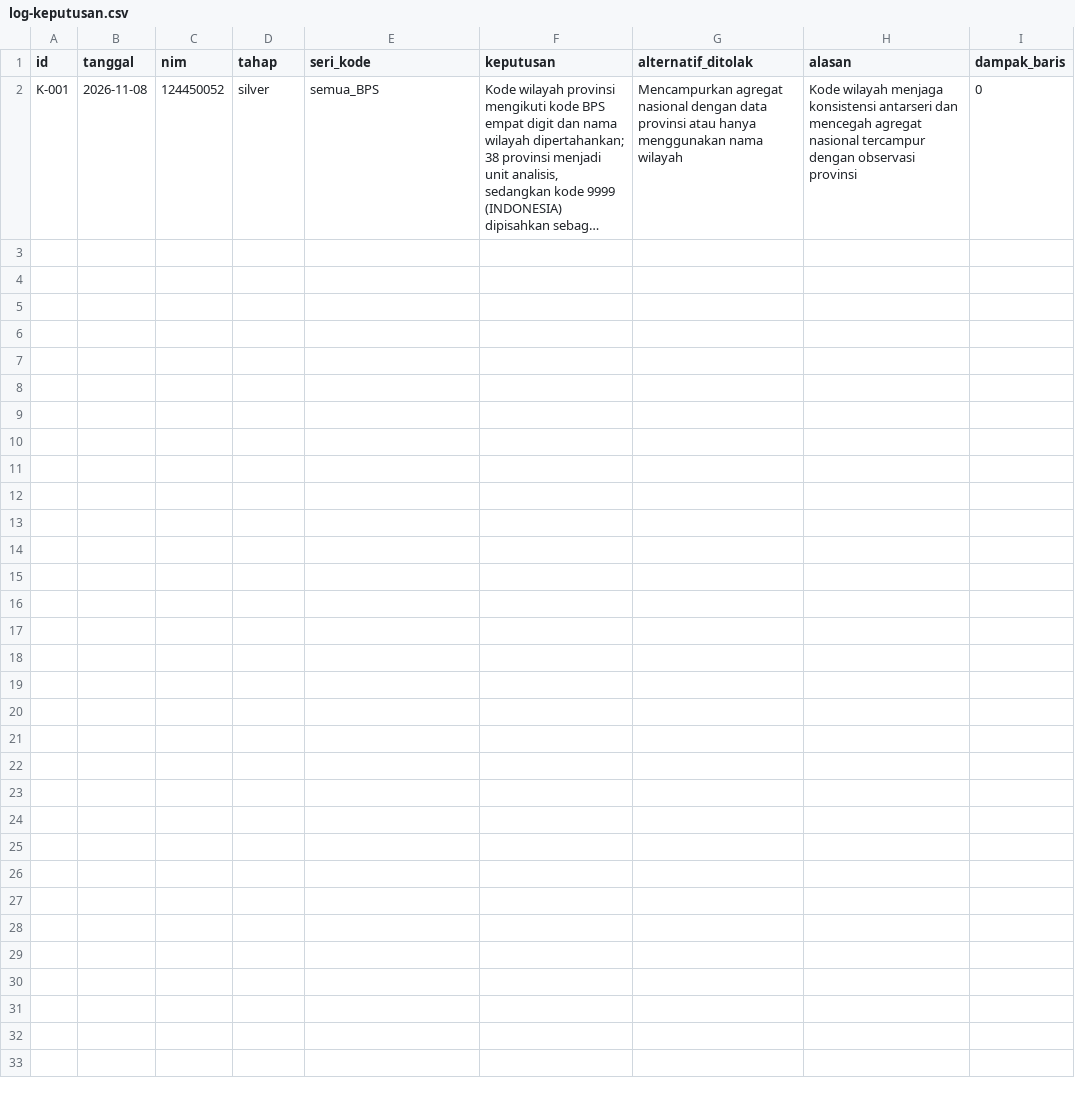
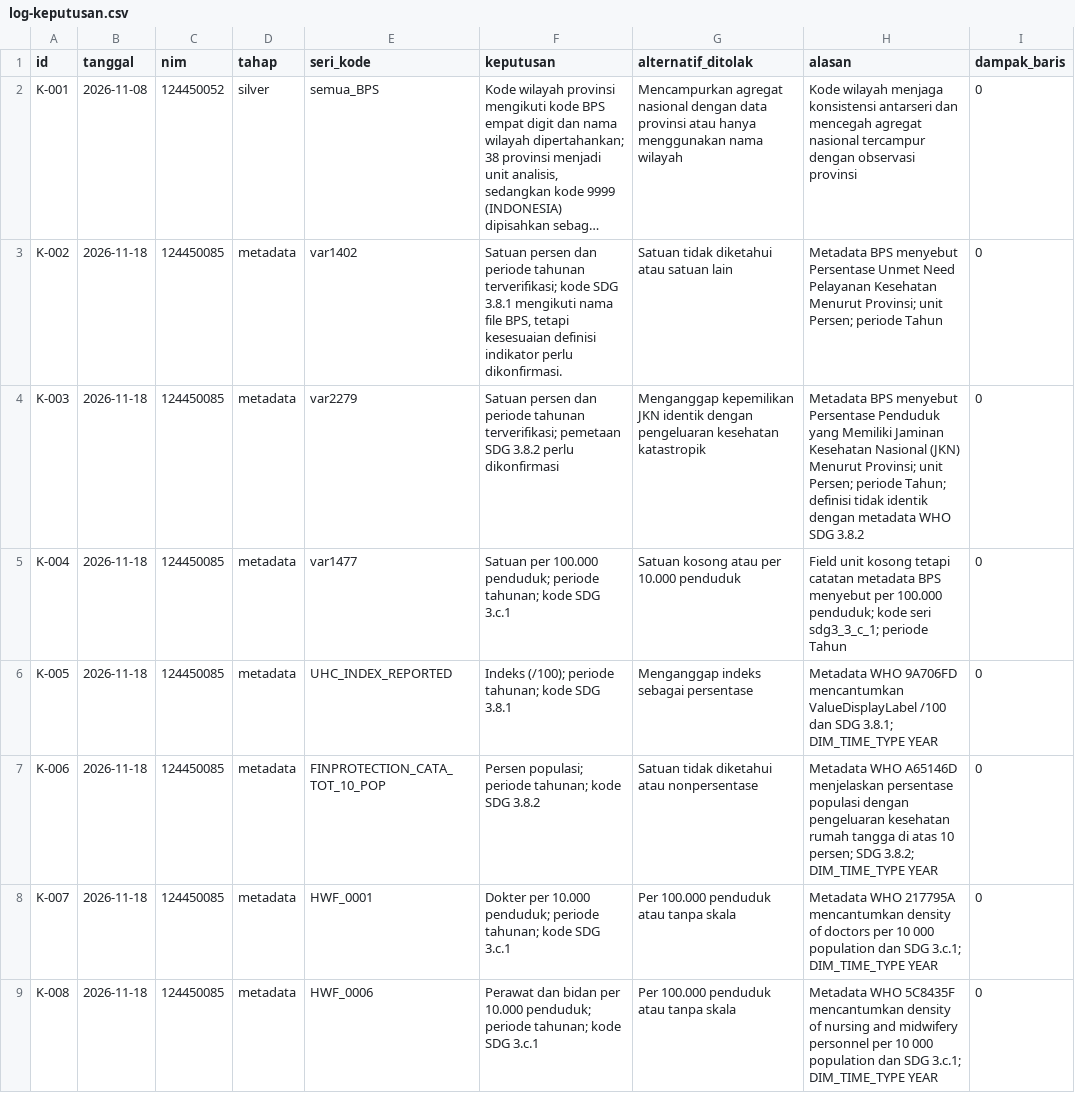
Before and after one commit to miqazz/capstone-dw-kelompok-05, a CSV file: log-keputusan.csv, drawn as a sheet; long unchanged cells end in …; the diff names each change by its address in the sheet, - before the commit and + after, or states it on an @@ line.

Commit message:
docs: update metadata and data dictionary for task 9

```diff
--- a/log-keputusan.csv
+++ b/log-keputusan.csv
+row 3: K-002 | 2026-11-18 | 124450085 | metadata | var1402 | Satuan persen dan periode tahunan terverifikasi; kode SDG 3.8.1 mengikuti nama file BPS, tetapi kesesuaian definisi indikator perlu dikonfirmasi. | Satuan tidak diketahui atau satuan lain | Metadata BPS menyebut Persentase Unmet Need Pelayanan Kesehatan Menurut Provinsi; unit Persen; periode Tahun | 0
+row 4: K-003 | 2026-11-18 | 124450085 | metadata | var2279 | Satuan persen dan periode tahunan terverifikasi; pemetaan SDG 3.8.2 perlu dikonfirmasi | Menganggap kepemilikan JKN identik dengan pengeluaran kesehatan katastropik | Metadata BPS menyebut Persentase Penduduk yang Memiliki Jaminan Kesehatan Nasional (JKN) Menurut Provinsi; unit Persen; periode Tahun; definisi tidak identik dengan metadata WHO SDG 3.8.2 | 0
+row 5: K-004 | 2026-11-18 | 124450085 | metadata | var1477 | Satuan per 100.000 penduduk; periode tahunan; kode SDG 3.c.1 | Satuan kosong atau per 10.000 penduduk | Field unit kosong tetapi catatan metadata BPS menyebut per 100.000 penduduk; kode seri sdg3_3_c_1; periode Tahun | 0
+row 6: K-005 | 2026-11-18 | 124450085 | metadata | UHC_INDEX_REPORTED | Indeks (/100); periode tahunan; kode SDG 3.8.1 | Menganggap indeks sebagai persentase | Metadata WHO 9A706FD mencantumkan ValueDisplayLabel /100 dan SDG 3.8.1; DIM_TIME_TYPE YEAR | 0
+row 7: K-006 | 2026-11-18 | 124450085 | metadata | FINPROTECTION_CATA_TOT_10_POP | Persen populasi; periode tahunan; kode SDG 3.8.2 | Satuan tidak diketahui atau nonpersentase | Metadata WHO A65146D menjelaskan persentase populasi dengan pengeluaran kesehatan rumah tangga di atas 10 persen; SDG 3.8.2; DIM_TIME_TYPE YEAR | 0
+row 8: K-007 | 2026-11-18 | 124450085 | metadata | HWF_0001 | Dokter per 10.000 penduduk; periode tahunan; kode SDG 3.c.1 | Per 100.000 penduduk atau tanpa skala | Metadata WHO 217795A mencantumkan density of doctors per 10 000 population dan SDG 3.c.1; DIM_TIME_TYPE YEAR | 0
+row 9: K-008 | 2026-11-18 | 124450085 | metadata | HWF_0006 | Perawat dan bidan per 10.000 penduduk; periode tahunan; kode SDG 3.c.1 | Per 100.000 penduduk atau tanpa skala | Metadata WHO 5C8435F mencantumkan density of nursing and midwifery personnel per 10 000 population dan SDG 3.c.1; DIM_TIME_TYPE YEAR | 0
```
Also changed, not shown: 1 other file.
